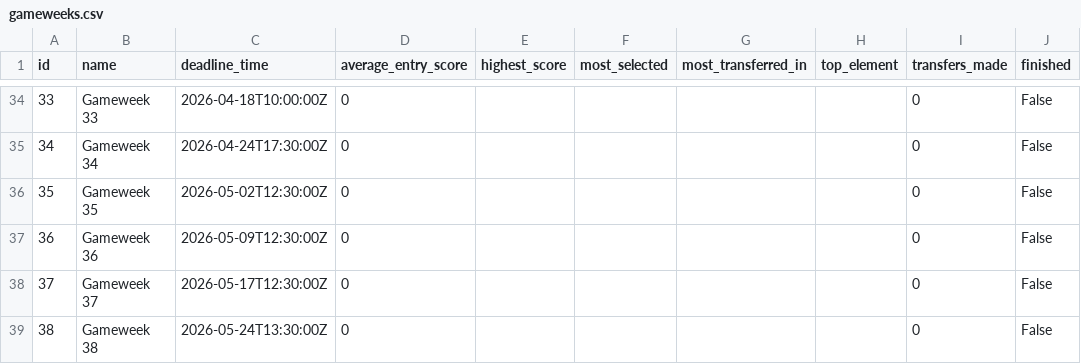
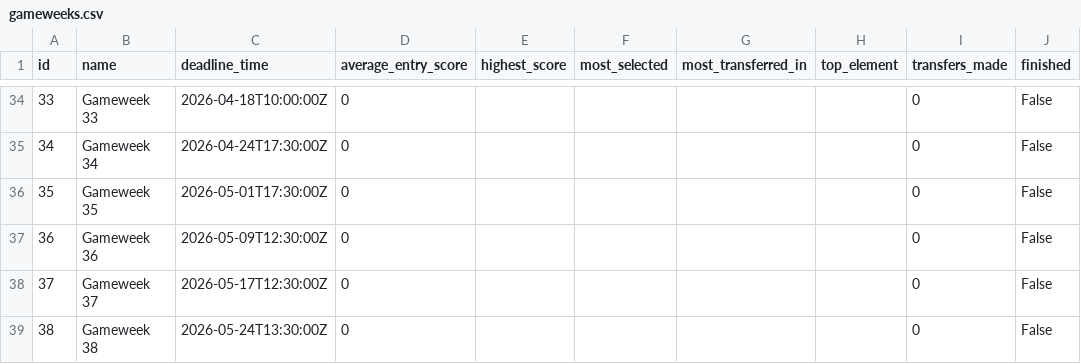
Before and after one commit to jduffy21/fpl-dashboard-data, a CSV file: fpl_data/gameweeks.csv, drawn as a sheet; only a part is shown, gaps mark what is left out; the diff names each change by its address in the sheet, - before the commit and + after, or states it on an @@ line.

```diff
--- a/fpl_data/gameweeks.csv
+++ b/fpl_data/gameweeks.csv
-C36 (deadline_time): 2026-05-02T12:30:00Z
+C36 (deadline_time): 2026-05-01T17:30:00Z
```
Also changed, not shown: fpl_data/best_players_latest.csv, fpl_data/best_players_log.csv, 2 other files.
